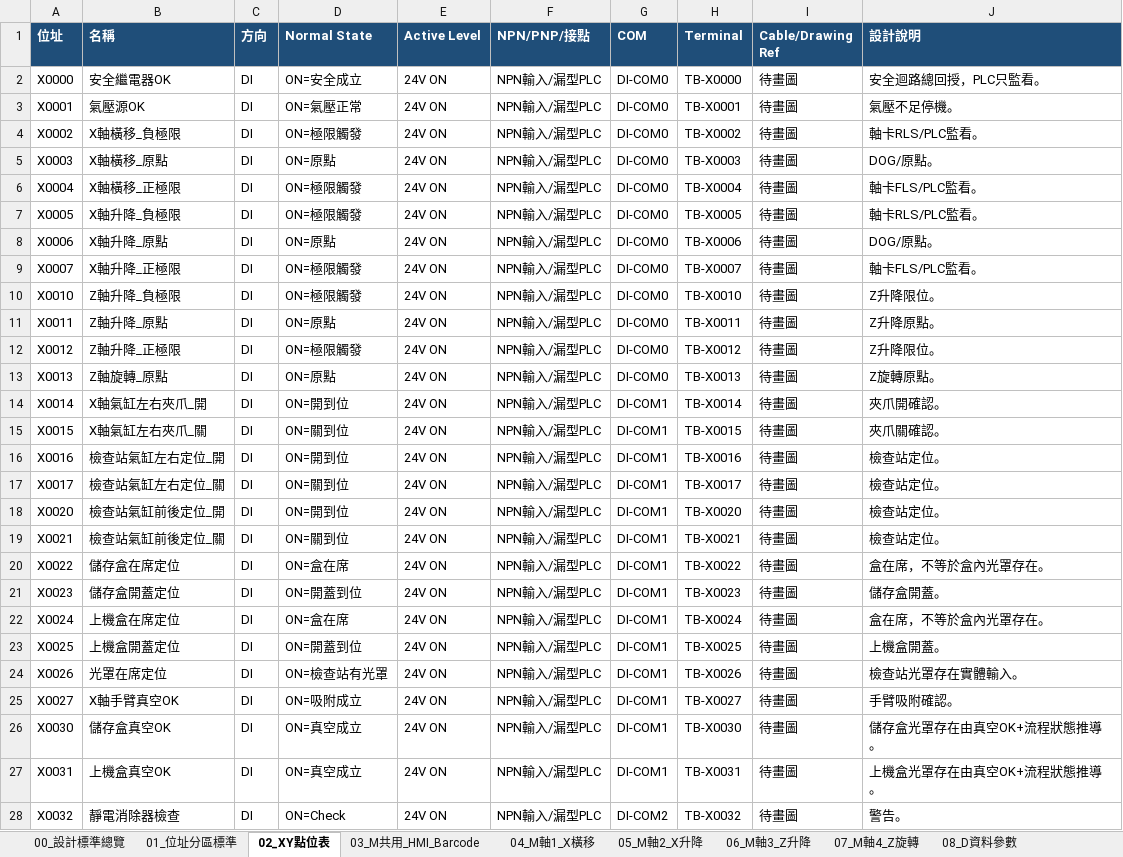
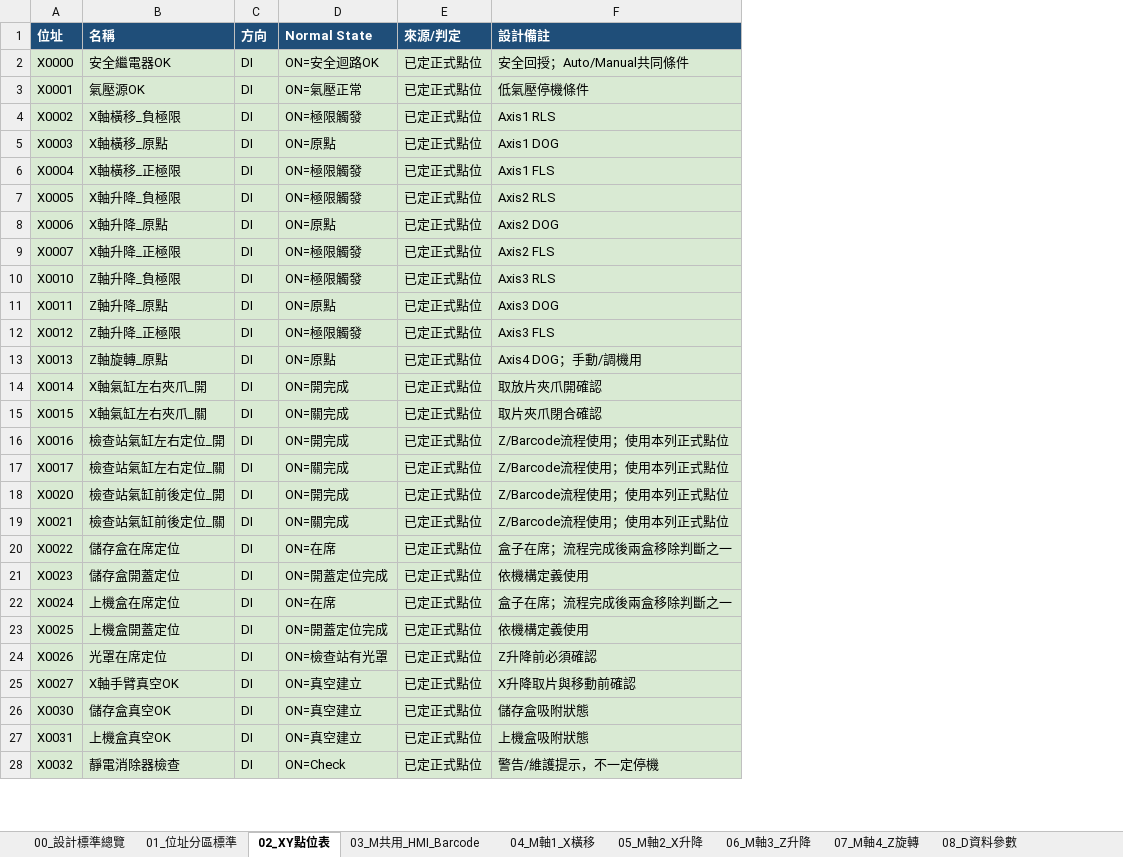
Before and after one commit to saikuomoney-ui/1234, an Excel workbook: docs/PTC_Mask_Transfer_4Axis_Design_Draft.xlsx, sheet 02_XY點位表, drawn as a sheet; only a part is shown; values as stored, in another font and other column widths than the file's, no borders; removed rows and columns are numbered as before the commit, all else as after; the diff covers the shown part only; the diff names each change by its address in the sheet, - before the commit and + after, or states it on an @@ line.

```diff
--- a/docs/PTC_Mask_Transfer_4Axis_Design_Draft.xlsx (sheet 02_XY點位表)
+++ b/docs/PTC_Mask_Transfer_4Axis_Design_Draft.xlsx (sheet 02_XY點位表)
-column E (Active Level), rows 2-28: all 24V ON
-column F (NPN/PNP/接點), rows 2-28: all NPN輸入/漏型PLC
-column G (COM), rows 2-28: DI-COM0 | DI-COM0 | DI-COM0 | DI-COM0 | DI-COM0 | DI-COM0 | DI-COM0 | DI-COM0 | DI-COM0 | DI-COM0 | DI-COM0 | DI-COM0 | DI-COM1 | DI-COM1 | DI-COM1 | DI-COM1 | DI-COM1 | DI-COM1 | DI-COM1 | DI-COM1 | DI-COM1 | DI-COM1 | DI-COM1 | DI-COM1 | DI-COM1 | DI-COM1 | DI-COM2
-column H (Terminal), rows 2-28: TB-X0000 | TB-X0001 | TB-X0002 | TB-X0003 | TB-X0004 | TB-X0005 | TB-X0006 | TB-X0007 | TB-X0010 | TB-X0011 | TB-X0012 | TB-X0013 | TB-X0014 | TB-X0015 | TB-X0016 | TB-X0017 | TB-X0020 | TB-X0021 | TB-X0022 | TB-X0023 | TB-X0024 | TB-X0025 | TB-X0026 | TB-X0027 | TB-X0030 | TB-X0031 | TB-X0032
-column I (Cable/Drawing Ref), rows 2-28: all 待畫圖
-column J (設計說明), rows 2-28: 安全迴路總回授，PLC只監看。 | 氣壓不足停機。 | 軸卡RLS/PLC監看。 | DOG/原點。 | 軸卡FLS/PLC監看。 | 軸卡RLS/PLC監看。 | DOG/原點。 | 軸卡FLS/PLC監看。 | Z升降限位。 | Z升降原點。 | Z升降限位。 | Z旋轉原點。 | 夾爪開確認。 | 夾爪關確認。 | 檢查站定位。 | 檢查站定位。 | 檢查站定位。 | 檢查站定位。 | 盒在席，不等於盒內光罩存在。 | 儲存盒開蓋。 | 盒在席，不等於盒內光罩存在。 | 上機盒開蓋。 | 檢查站光罩存在實體輸入。 | 手臂吸附確認。 | 儲存盒光罩存在由真空OK+流程狀態推導。 | 上機盒光罩存在由真空OK+流程狀態推導。 | 警告。
+column E (來源/判定), rows 2-28: all 已定正式點位
+column F (設計備註), rows 2-28: 安全回授；Auto/Manual共同條件 | 低氣壓停機條件 | Axis1 RLS | Axis1 DOG | Axis1 FLS | Axis2 RLS | Axis2 DOG | Axis2 FLS | Axis3 RLS | Axis3 DOG | Axis3 FLS | Axis4 DOG；手動/調機用 | 取放片夾爪開確認 | 取片夾爪閉合確認 | Z/Barcode流程使用；使用本列正式點位 | Z/Barcode流程使用；使用本列正式點位 | Z/Barcode流程使用；使用本列正式點位 | Z/Barcode流程使用；使用本列正式點位 | 盒子在席；流程完成後兩盒移除判斷之一 | 依機構定義使用 | 盒子在席；流程完成後兩盒移除判斷之一 | 依機構定義使用 | Z升降前必須確認 | X升降取片與移動前確認 | 儲存盒吸附狀態 | 上機盒吸附狀態 | 警告/維護提示，不一定停機
-A2:D28 fill: none
+A2:D28 fill: #D9EAD3
-D2 (Normal State): ON=安全成立
+D2 (Normal State): ON=安全迴路OK
-D14 (Normal State): ON=開到位
+D14 (Normal State): ON=開完成
-D15 (Normal State): ON=關到位
+D15 (Normal State): ON=關完成
-D16 (Normal State): ON=開到位
+D16 (Normal State): ON=開完成
-D17 (Normal State): ON=關到位
+D17 (Normal State): ON=關完成
-D18 (Normal State): ON=開到位
+D18 (Normal State): ON=開完成
-D19 (Normal State): ON=關到位
+D19 (Normal State): ON=關完成
-D20 (Normal State): ON=盒在席
+D20 (Normal State): ON=在席
-D21 (Normal State): ON=開蓋到位
+D21 (Normal State): ON=開蓋定位完成
-D22 (Normal State): ON=盒在席
+D22 (Normal State): ON=在席
-D23 (Normal State): ON=開蓋到位
+D23 (Normal State): ON=開蓋定位完成
-D25 (Normal State): ON=吸附成立
+D25 (Normal State): ON=真空建立
-D26:D27 (Normal State): ON=真空成立
+D26:D27 (Normal State): ON=真空建立
```
Also changed, not shown: 13 removed rows, 30 edited cells and cell formats elsewhere in this sheet, sheet 00_4軸新設計總覽, sheet 12_流程_Z升降_Barcode_S300, sheet 06_M軸3_Z升降, sheet 07_M軸4_Z旋轉, sheet 08_D資料參數, sheet 03_M共用_HMI_Barcode, other sheet tabs, 9 other files.
